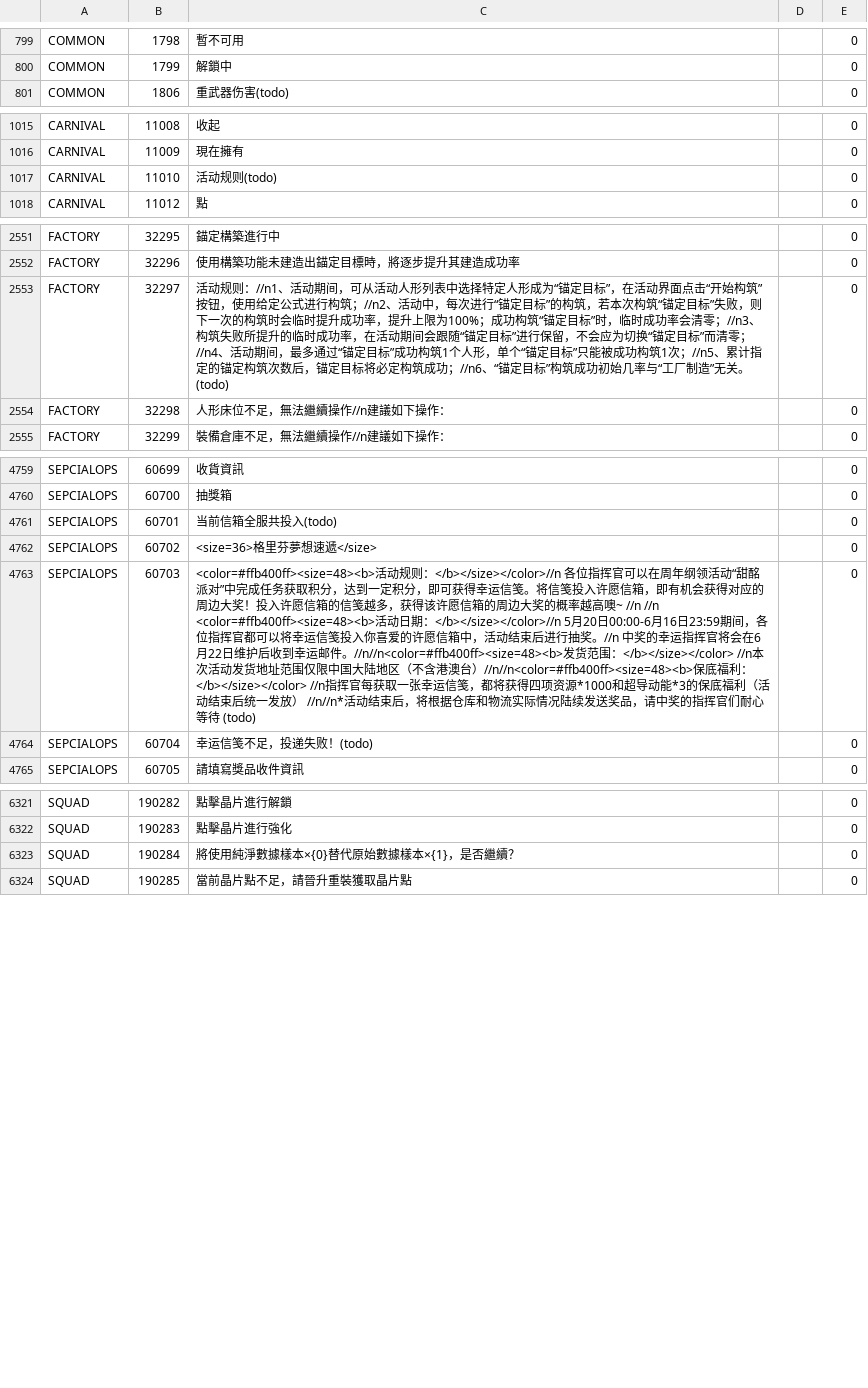
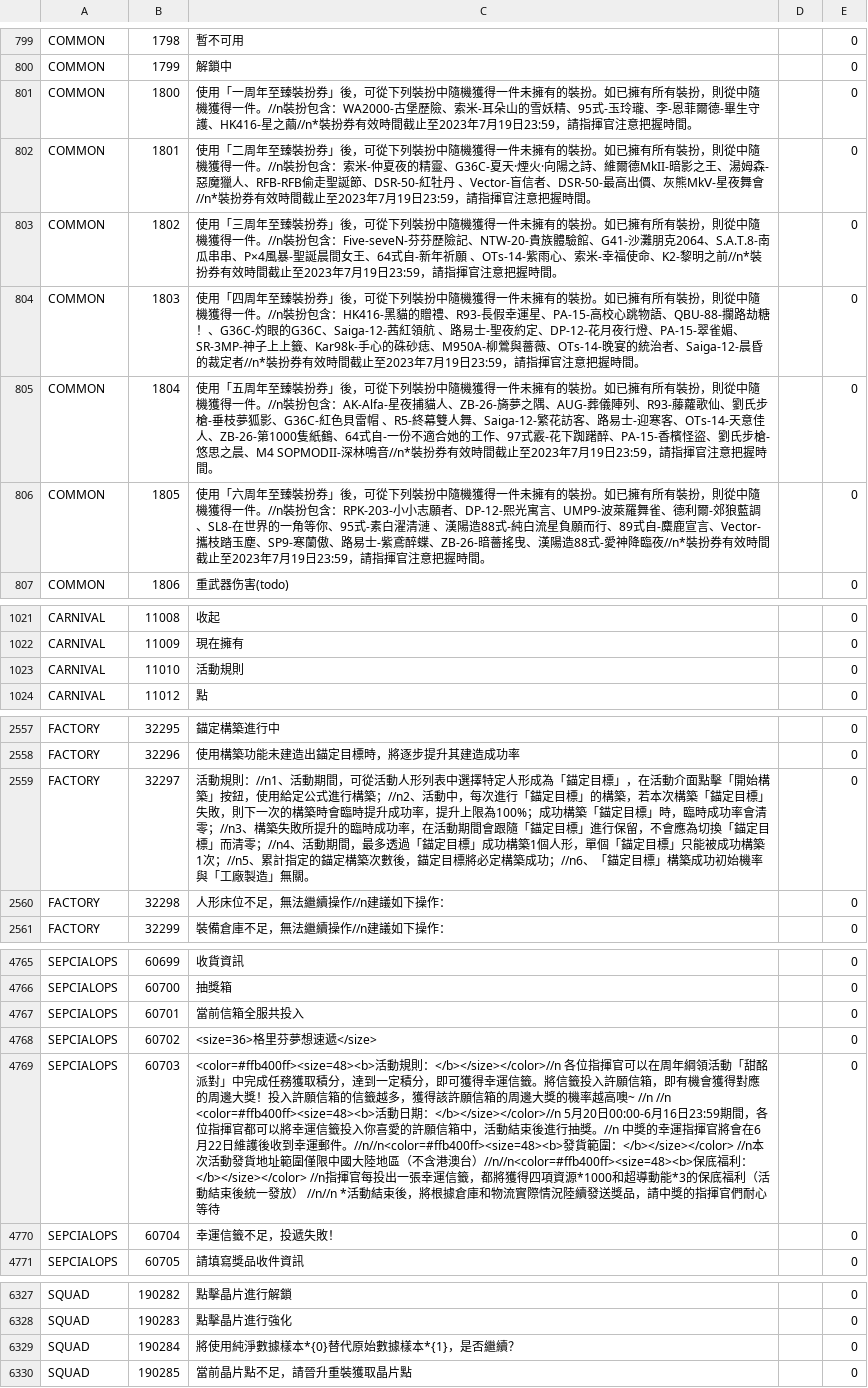
Before and after one commit to gf-data-tools/gf-data-ch, a CSV file: asset/textdata/language/languagedata_hk.csv, drawn as a sheet; only a part is shown, gaps mark what is left out; the diff covers the shown part only.

```diff
--- a/asset/textdata/language/languagedata_hk.csv
+++ b/asset/textdata/language/languagedata_hk.csv
@@ -800,2 +800,8 @@ COMMON,1798,暫不可用,,0
 COMMON,1799,解鎖中,,0
+COMMON,1800,使用「一周年至臻裝扮券」後，可從下列裝扮中隨機獲得一件未擁有的裝扮。如已擁有所有裝扮，則從中隨機獲得一件。//n裝扮包含：WA2000-古堡歷險、索米-耳朵山的雪妖精、95式-玉玲瓏、李-恩菲爾德-畢生守護、HK416-星之繭//n*裝扮券有效時間截止至2023年7月19日23:59，請指揮官注意把握時間。,,0
+COMMON,1801,使用「二周年至臻裝扮券」後，可從下列裝扮中隨機獲得一件未擁有的裝扮。如已擁有所有裝扮，則從中隨機獲得一件。//n裝扮包含：索米-仲夏夜的精靈、G36C-夏天·煙火·向陽之詩、維爾德MkII-暗影之王、湯姆森-惡魔獵人、RFB-RFB偷走聖誕節、DSR-50-紅牡丹 、Vector-盲信者、DSR-50-最高出價、灰熊MkⅤ-星夜舞會//n*裝扮券有效時間截止至2023年7月19日23:59，請指揮官注意把握時間。,,0
+COMMON,1802,使用「三周年至臻裝扮券」後，可從下列裝扮中隨機獲得一件未擁有的裝扮。如已擁有所有裝扮，則從中隨機獲得一件。//n裝扮包含：Five-seveN-芬芬歷險記、NTW-20-貴族體驗館、G41-沙灘朋克2064、S.A.T.8-南瓜串串、P×4風暴-聖誕晨間女王、64式自-新年祈願 、OTs-14-紫雨心、索米-幸福使命、K2-黎明之前//n*裝扮券有效時間截止至2023年7月19日23:59，請指揮官注意把握時間。,,0
+COMMON,1803,使用「四周年至臻裝扮券」後，可從下列裝扮中隨機獲得一件未擁有的裝扮。如已擁有所有裝扮，則從中隨機獲得一件。//n裝扮包含：HK416-黑貓的贈禮、R93-長假幸運星、PA-15-高校心跳物語、QBU-88-攔路劫糖！、G36C-灼眼的G36C、Saiga-12-茜紅領航 、路易士-聖夜約定、DP-12-花月夜行燈、PA-15-翠雀媚、SR-3MP-神子上上籤、Kar98k-手心的硃砂痣、M950A-柳鶯與薔薇、OTs-14-晚宴的統治者、Saiga-12-晨昏的裁定者//n*裝扮券有效時間截止至2023年7月19日23:59，請指揮官注意把握時間。,,0
+COMMON,1804,使用「五周年至臻裝扮券」後，可從下列裝扮中隨機獲得一件未擁有的裝扮。如已擁有所有裝扮，則從中隨機獲得一件。//n裝扮包含：AK-Alfa-星夜捕貓人、ZB-26-旖夢之隅、AUG-葬儀陣列、R93-藤蘿歌仙、劉氏步槍-垂枝夢狐影、G36C-紅色貝雷帽 、R5-終幕雙人舞、Saiga-12-繁花訪客、路易士-迎寒客、OTs-14-天意佳人、ZB-26-第1000隻紙鶴、64式自-一份不適合她的工作、97式霰-花下踟躇醉、PA-15-香檳怪盜、劉氏步槍-悠思之晨、M4 SOPMODII-深林鳴音//n*裝扮券有效時間截止至2023年7月19日23:59，請指揮官注意把握時間。,,0
+COMMON,1805,使用「六周年至臻裝扮券」後，可從下列裝扮中隨機獲得一件未擁有的裝扮。如已擁有所有裝扮，則從中隨機獲得一件。//n裝扮包含：RPK-203-小小志願者、DP-12-熙光寓言、UMP9-波萊羅舞雀、德利爾-郊狼藍調、SL8-在世界的一角等你、95式-素白濯清漣 、漢陽造88式-純白流星負願而行、89式自-麋鹿宣言、Vector-攜枝踏玉塵、SP9-寒蘭傲、路易士-紫鳶醉蝶、ZB-26-暗薔搖曳、漢陽造88式-愛神降臨夜//n*裝扮券有效時間截止至2023年7月19日23:59，請指揮官注意把握時間。,,0
 COMMON,1806,重武器伤害(todo),,0
@@ -1016,3 +1022,3 @@ CARNIVAL,11008,收起,,0
 CARNIVAL,11009,現在擁有,,0
-CARNIVAL,11010,活动规则(todo),,0
+CARNIVAL,11010,活動規則,,0
 CARNIVAL,11012,點,,0
@@ -2552,3 +2558,3 @@ FACTORY,32295,錨定構築進行中,,0
 FACTORY,32296,使用構築功能未建造出錨定目標時，將逐步提升其建造成功率,,0
-FACTORY,32297,活动规则：//n1、活动期间，可从活动人形列表中选择特定人形成为“锚定目标”，在活动界面点击“开始构筑”按钮，使用给定公式进行构筑；//n2、活动中，每次进行“锚定目标”的构筑，若本次构筑“锚定目标”失败，则下一次的构筑时会临时提升成功率，提升上限为100%；成功构筑“锚定目标”时，临时成功率会清零；//n3、构筑失败所提升的临时成功率，在活动期间会跟随“锚定目标”进行保留，不会应为切换“锚定目标”而清零；//n4、活动期间，最多通过“锚定目标”成功构筑1个人形，单个“锚定目标”只能被成功构筑1次；//n5、累计指定的锚定构筑次数后，锚定目标将必定构筑成功；//n6、“锚定目标”构筑成功初始几率与“工厂制造”无关。(todo),,0
+FACTORY,32297,活動規則：//n1、活動期間，可從活動人形列表中選擇特定人形成為「錨定目標」，在活動介面點擊「開始構築」按鈕，使用給定公式進行構築；//n2、活動中，每次進行「錨定目標」的構築，若本次構築「錨定目標」失敗，則下一次的構築時會臨時提升成功率，提升上限為100%；成功構築「錨定目標」時，臨時成功率會清零；//n3、構築失敗所提升的臨時成功率，在活動期間會跟隨「錨定目標」進行保留，不會應為切換「錨定目標」而清零；//n4、活動期間，最多透過「錨定目標」成功構築1個人形，單個「錨定目標」只能被成功構築1次；//n5、累計指定的錨定構築次數後，錨定目標將必定構築成功；//n6、「錨定目標」構築成功初始機率與「工廠製造」無關。,,0
 FACTORY,32298,人形床位不足，無法繼續操作//n建議如下操作：,,0
@@ -4760,6 +4766,6 @@ SEPCIALOPS,60699,收貨資訊,,0
 SEPCIALOPS,60700,抽獎箱,,0
-SEPCIALOPS,60701,当前信箱全服共投入(todo),,0
+SEPCIALOPS,60701,當前信箱全服共投入,,0
 SEPCIALOPS,60702,<size=36>格里芬夢想速遞</size>,,0
-SEPCIALOPS,60703,<color=#ffb400ff><size=48><b>活动规则：</b></size></color>//n 各位指挥官可以在周年纲领活动“甜酩派对”中完成任务获取积分，达到一定积分，即可获得幸运信笺。将信笺投入许愿信箱，即有机会获得对应的周边大奖！投入许愿信箱的信笺越多，获得该许愿信箱的周边大奖的概率越高噢~ //n //n <color=#ffb400ff><size=48><b>活动日期：</b></size></color>//n 5月20日00:00-6月16日23:59期间，各位指挥官都可以将幸运信笺投入你喜爱的许愿信箱中，活动结束后进行抽奖。//n 中奖的幸运指挥官将会在6月22日维护后收到幸运邮件。//n//n<color=#ffb400ff><size=48><b>发货范围：</b></size></color> //n本次活动发货地址范围仅限中国大陆地区（不含港澳台）//n//n<color=#ffb400ff><size=48><b>保底福利：</b></size></color> //n指挥官每获取一张幸运信笺，都将获得四项资源*1000和超导动能*3的保底福利（活动结束后统一发放） //n//n*活动结束后，将根据仓库和物流实际情况陆续发送奖品，请中奖的指挥官们耐心等待  (todo),,0
-SEPCIALOPS,60704,幸运信笺不足，投递失败！(todo),,0
+SEPCIALOPS,60703,<color=#ffb400ff><size=48><b>活動規則：</b></size></color>//n 各位指揮官可以在周年綱領活動「甜酩派對」中完成任務獲取積分，達到一定積分，即可獲得幸運信籤。將信籤投入許願信箱，即有機會獲得對應的周邊大獎！投入許願信箱的信籤越多，獲得該許願信箱的周邊大獎的機率越高噢~ //n //n <color=#ffb400ff><size=48><b>活動日期：</b></size></color>//n 5月20日00:00-6月16日23:59期間，各位指揮官都可以將幸運信籤投入你喜愛的許願信箱中，活動結束後進行抽獎。//n 中獎的幸運指揮官將會在6月22日維護後收到幸運郵件。//n//n<color=#ffb400ff><size=48><b>發貨範圍：</b></size></color> //n本次活動發貨地址範圍僅限中國大陸地區（不含港澳台）//n//n<color=#ffb400ff><size=48><b>保底福利：</b></size></color> //n指揮官每投出一張幸運信籤，都將獲得四項資源*1000和超導動能*3的保底福利（活動結束後統一發放） //n//n  *活動結束後，將根據倉庫和物流實際情況陸續發送獎品，請中獎的指揮官們耐心等待  ,,0
+SEPCIALOPS,60704,幸運信籤不足，投遞失敗！,,0
 SEPCIALOPS,60705,請填寫獎品收件資訊,,0
@@ -6322,3 +6328,3 @@ SQUAD,190282,點擊晶片進行解鎖,,0
 SQUAD,190283,點擊晶片進行強化,,0
-SQUAD,190284,將使用純淨數據樣本×{0}替代原始數據樣本×{1}，是否繼續？,,0
+SQUAD,190284,將使用純淨數據樣本*{0}替代原始數據樣本*{1}，是否繼續？,,0
 SQUAD,190285,當前晶片點不足，請晉升重裝獲取晶片點,,0
```
Also changed, not shown: 1 edited cell elsewhere in this file, asset/textdata/language/languagedata_kr.csv, 2 other files.
